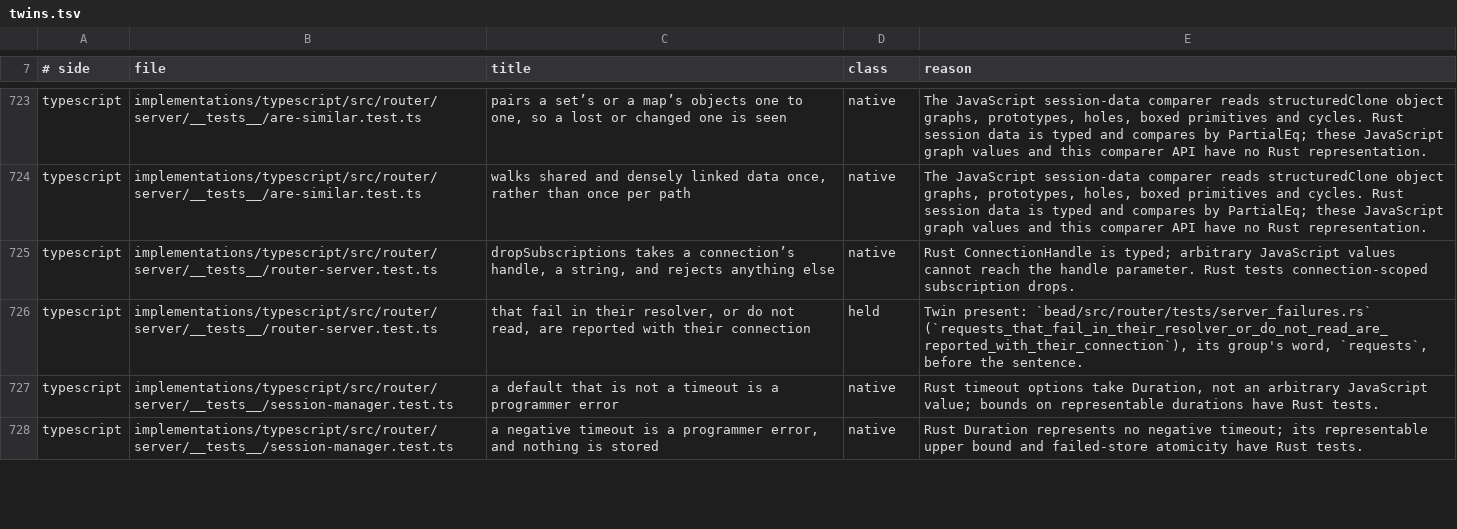
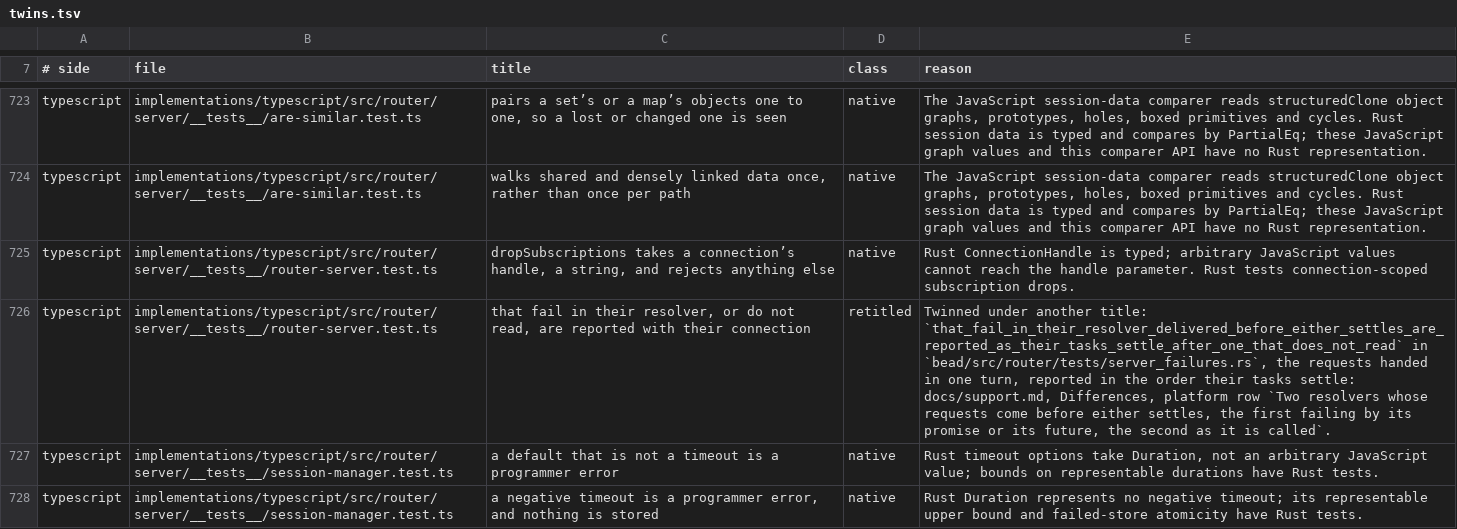
Before and after one commit to francisdesjardins/bead, a TSV file: tools/twins.tsv, drawn as a sheet; only a part is shown, gaps mark what is left out; the diff covers the shown part only; the diff names each change by its address in the sheet, - before the commit and + after, or states it on an @@ line.

Commit message:
feat(tools): leave out a title no row holds, and reread four twins
--write adds nothing to a file it cannot read and leaves out a title
with a tab or a line break. The JWT, transfer and resolver-order rows
say where the sides differ; the MQTT wss row goes back to pending, its
twin owed.

```diff
--- a/tools/twins.tsv
+++ b/tools/twins.tsv
-D726 (class): held
+D726 (class): retitled
-E726 (reason): Twin present: `bead/src/router/tests/server_failures.rs` (`requests_that_fail_in_their_resolver_or_do_not_read_are_reported_with_their_connection`), its group's word, `requests`, before the sentence.
+E726 (reason): Twinned under another title: `that_fail_in_their_resolver_delivered_before_either_settles_are_reported_as_their_tasks_settle_after_one_that_does_not_read` in `bead/src/router/tests/server_failures.rs`, the requests handed in one turn, reported in the order their tasks settle: docs/support.md, Differences, platform row `Two resolvers whose requests come before either settles, the first failing by its promise or its future, the second as it is called`.
```
Also changed, not shown: 1 added row and 5 edited cells elsewhere in this file, 2 other files.
